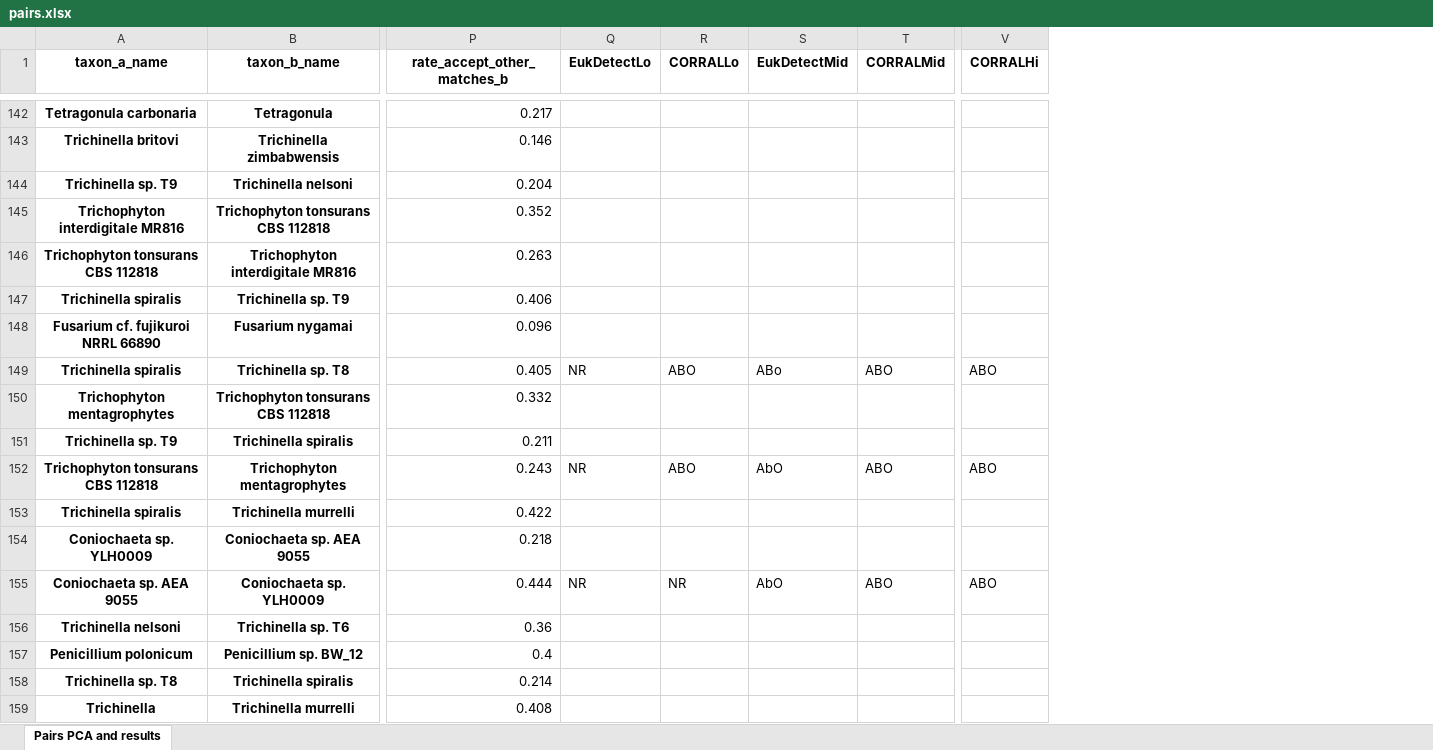
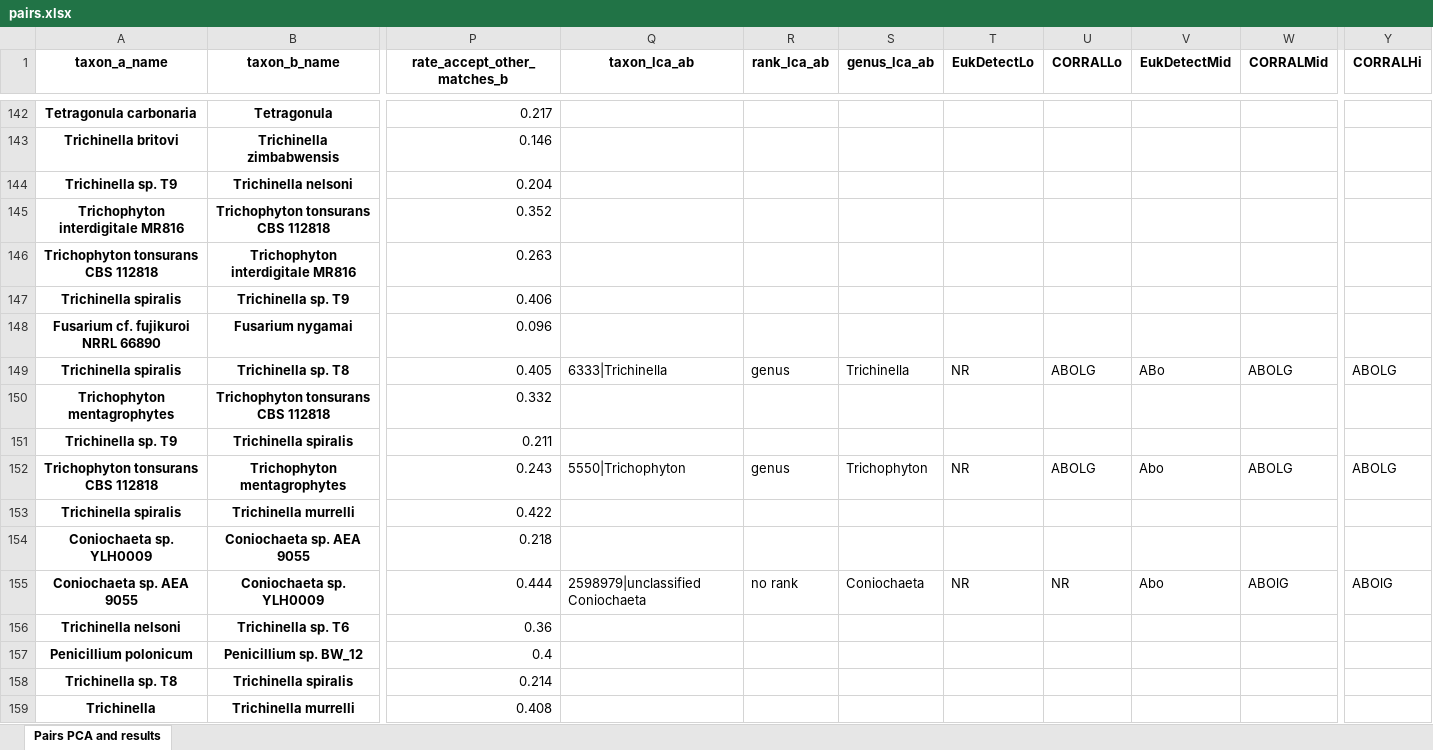
Before and after one commit to wbazant/markerAlignmentsPaper, an Excel workbook: supplement/pairs.xlsx, sheet Pairs PCA and results, drawn as a sheet; only a part is shown, gaps mark what is left out; values as stored, in another font and other column widths than the file's, no borders; addresses are those after the commit; the diff covers the shown part only; the diff names each change by its address in the sheet, - before the commit and + after, or states it on an @@ line.

```diff
--- a/supplement/pairs.xlsx (sheet Pairs PCA and results)
+++ b/supplement/pairs.xlsx (sheet Pairs PCA and results)
+column Q (taxon_lca_ab), rows 149-155: 6333|Trichinella |  |  | 5550|Trichophyton |  |  | 2598979|unclassified Coniochaeta
+column R (rank_lca_ab), rows 149-155: genus |  |  | genus |  |  | no rank
+column S (genus_lca_ab), rows 149-155: Trichinella |  |  | Trichophyton |  |  | Coniochaeta
-U149 (CORRALLo): ABO
+U149 (CORRALLo): ABOLG
-W149 (CORRALMid): ABO
+W149 (CORRALMid): ABOLG
-Y149 (CORRALHi): ABO
+Y149 (CORRALHi): ABOLG
-U152 (CORRALLo): ABO
+U152 (CORRALLo): ABOLG
-V152 (EukDetectMid): AbO
+V152 (EukDetectMid): Abo
-W152 (CORRALMid): ABO
+W152 (CORRALMid): ABOLG
-Y152 (CORRALHi): ABO
+Y152 (CORRALHi): ABOLG
-V155 (EukDetectMid): AbO
+V155 (EukDetectMid): Abo
-W155 (CORRALMid): ABO
+W155 (CORRALMid): ABOlG
-Y155 (CORRALHi): ABO
+Y155 (CORRALHi): ABOlG
```
Also changed, not shown: 387 edited cells elsewhere in this sheet, 4 other files.
